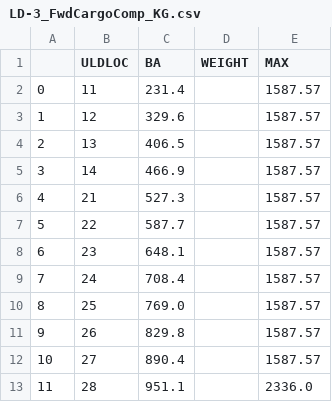
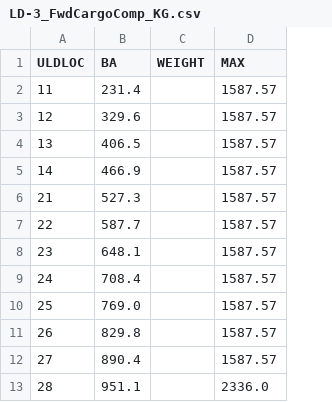
Before and after one commit to Jowjokiyolo/Visual-Loading-System, a CSV file: config/LD-3_FwdCargoComp_KG.csv, drawn as a sheet; the diff names each change by its address in the sheet, - before the commit and + after, or states it on an @@ line.

Commit message:
Refactor compartment weight calculations and update method names for clarity

```diff
--- a/config/LD-3_FwdCargoComp_KG.csv
+++ b/config/LD-3_FwdCargoComp_KG.csv
-column A, rows 2-13: 0 | 1 | 2 | 3 | 4 | 5 | 6 | 7 | 8 | 9 | 10 | 11
```
Also changed, not shown: config/LD-3_AftCargoComp_KG.csv, 1 other file.
